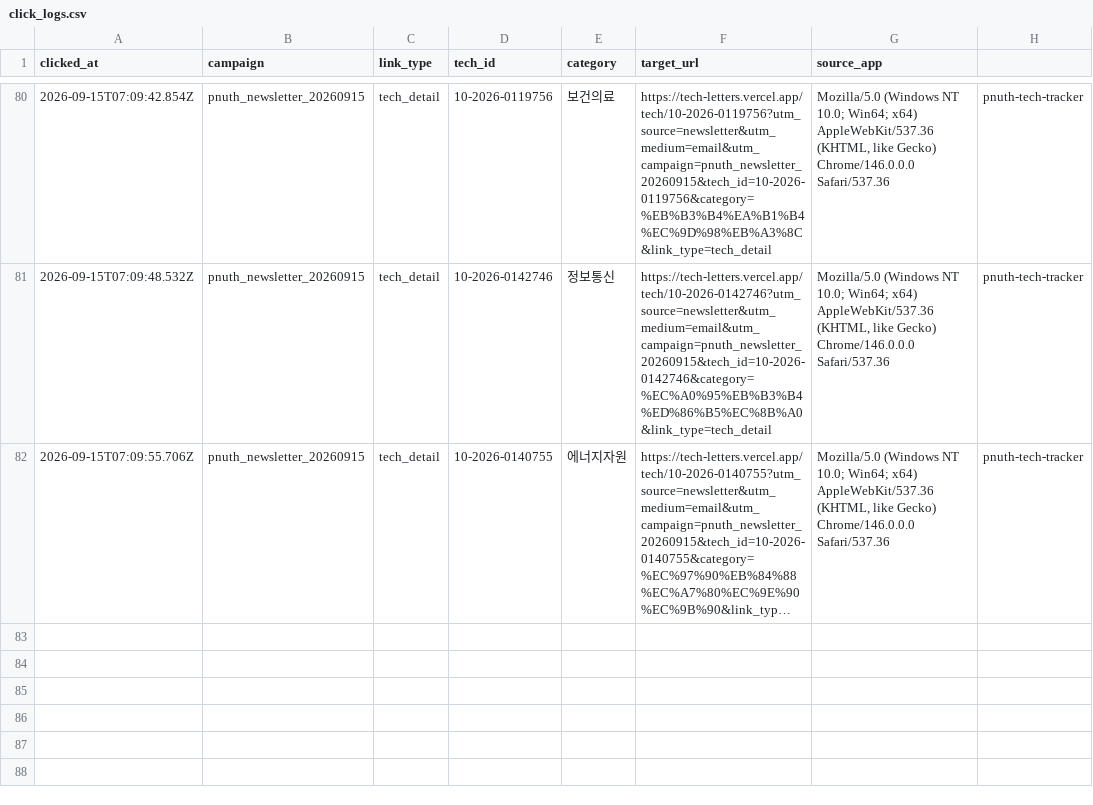
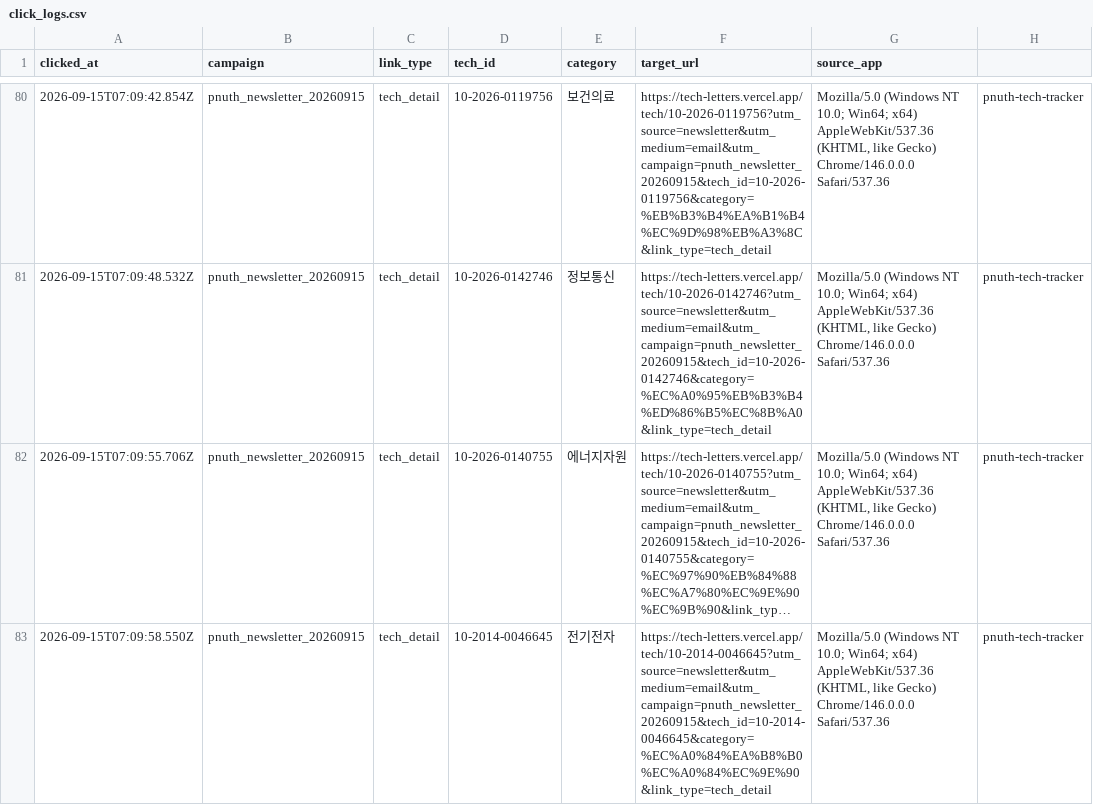
Before and after one commit to abcde75163-stack/TechLetters, a CSV file: logs/click_logs.csv, drawn as a sheet; only a part is shown, gaps mark what is left out; long unchanged cells end in …; the diff names each change by its address in the sheet, - before the commit and + after, or states it on an @@ line.

Commit message:
Append newsletter click log

```diff
--- a/logs/click_logs.csv
+++ b/logs/click_logs.csv
+row 83: 2026-09-15T07:09:58.550Z | pnuth_newsletter_20260915 | tech_detail | 10-2014-0046645 | 전기전자 | https://tech-letters.vercel.app/tech/10-2014-0046645?utm_source=newsletter&utm_medium=email&utm_campaign=pnuth_newsletter_20260915&tech_id=10-2014-0046645&category=%EC%A0%84%EA%B8%B0%EC%A0%84%EC%9E%90&link_type=tech_detail | Mozilla/5.0 (Windows NT 10.0; Win64; x64) AppleWebKit/537.36 (KHTML, like Gecko) Chrome/146.0.0.0 Safari/537.36 | pnuth-tech-tracker
```
